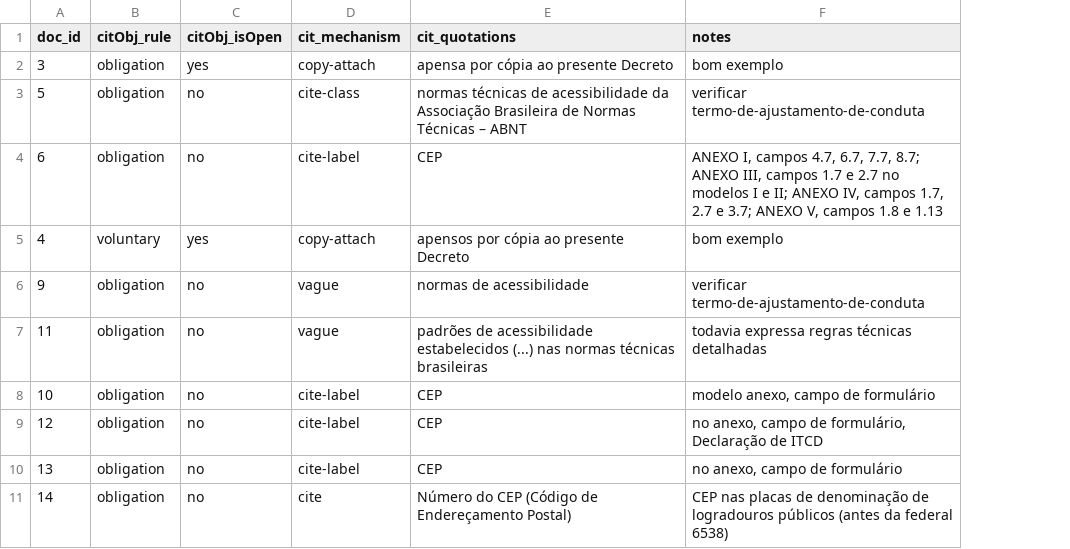
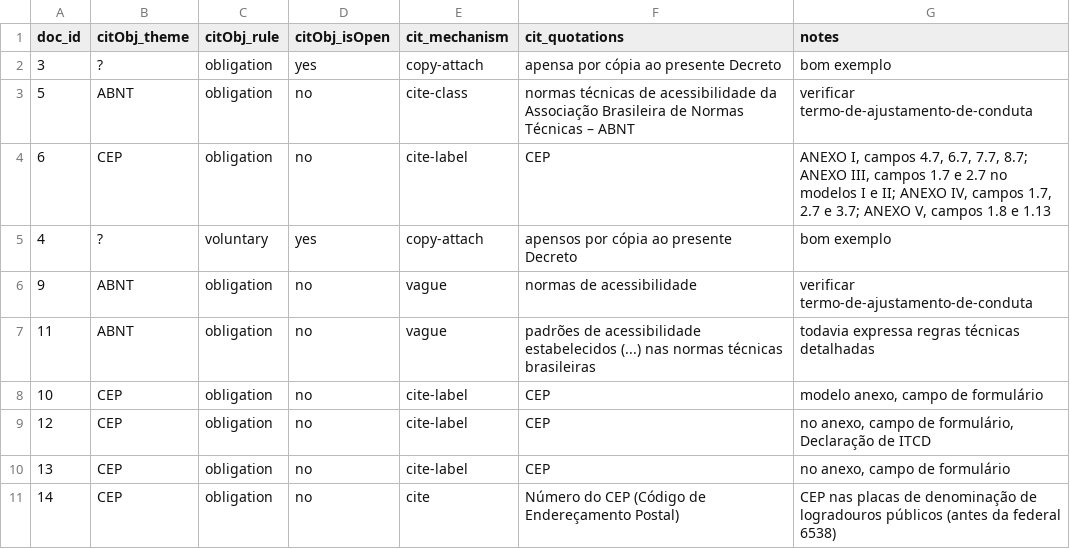
Before and after one commit to ppKrauss/openCitation, a CSV file: data/lawDocs-citationCases.csv, drawn as a sheet; the diff names each change by its address in the sheet, - before the commit and + after, or states it on an @@ line.

Commit message:
rev citation file

```diff
--- a/data/lawDocs-citationCases.csv
+++ b/data/lawDocs-citationCases.csv
+column B (citObj_theme), rows 2-11: ? | ABNT | CEP | ? | ABNT | ABNT | CEP | CEP | CEP | CEP
```
